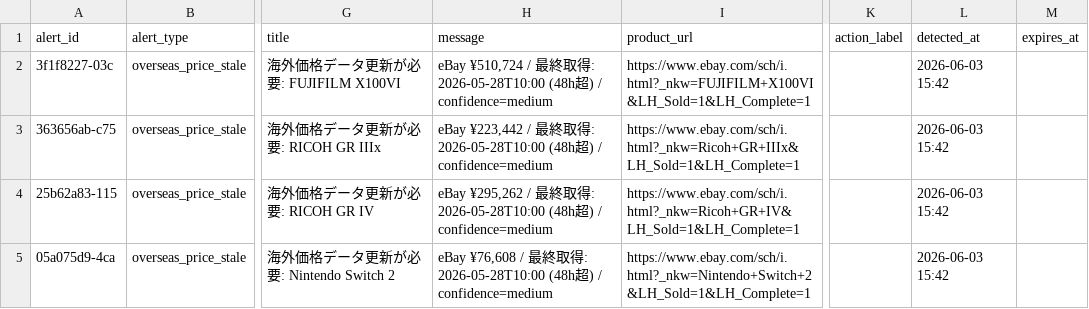
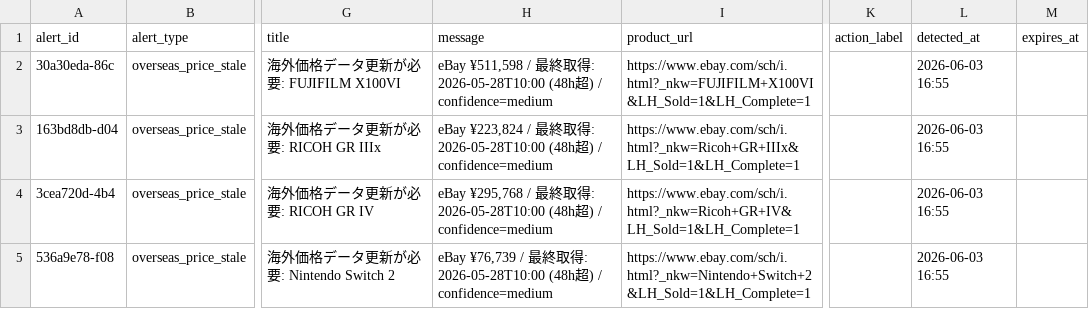
Before and after one commit to estkey0001/premium-monitor, a CSV file: data/alerts.csv, drawn as a sheet; only a part is shown, gaps mark what is left out; the diff names each change by its address in the sheet, - before the commit and + after, or states it on an @@ line.

```diff
--- a/data/alerts.csv
+++ b/data/alerts.csv
-A2 (alert_id): 3f1f8227-03c
+A2 (alert_id): 30a30eda-86c
-H2 (message): eBay ¥510,724 / 最…
+H2 (message): eBay ¥511,598 / 最…
-L2:L5 (detected_at): 2026-06-03 15:42
+L2:L5 (detected_at): 2026-06-03 16:55
-A3 (alert_id): 363656ab-c75
+A3 (alert_id): 163bd8db-d04
-H3 (message): eBay ¥223,442 / 最…
+H3 (message): eBay ¥223,824 / 最…
-A4 (alert_id): 25b62a83-115
+A4 (alert_id): 3cea720d-4b4
-H4 (message): eBay ¥295,262 / 最…
+H4 (message): eBay ¥295,768 / 最…
-A5 (alert_id): 05a075d9-4ca
+A5 (alert_id): 536a9e78-f08
-H5 (message): eBay ¥76,608 / 最…
+H5 (message): eBay ¥76,739 / 最…
```
Also changed, not shown: data/lottery_events.csv, 29 other files.
